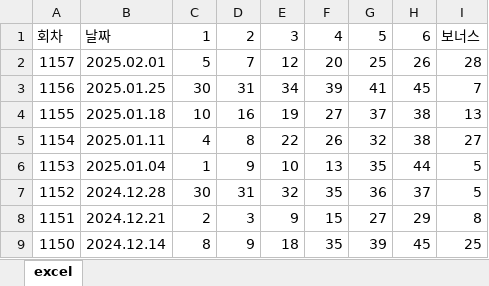
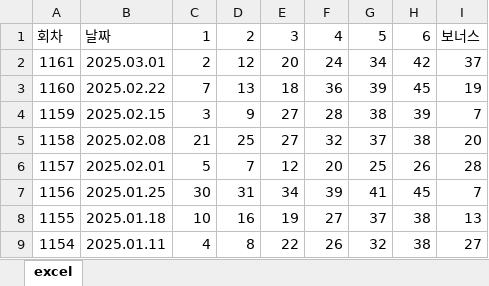
Before and after one commit to ziego0445/lottoGPT, an Excel workbook: public/lotto.xlsx, sheet excel, drawn as a sheet; only a part is shown; the shorter side is filled out with more unchanged rows; values as stored, in another font and other column widths than the file's, no borders; the diff names each change by its address in the sheet, - before the commit and + after, or states it on an @@ line.

Commit message:
update lottos

```diff
--- a/public/lotto.xlsx (sheet excel)
+++ b/public/lotto.xlsx (sheet excel)
+row 2: 1161 | 2025.03.01 | 2 | 12 | 20 | 24 | 34 | 42 | 37
+row 3: 1160 | 2025.02.22 | 7 | 13 | 18 | 36 | 39 | 45 | 19
+row 4: 1159 | 2025.02.15 | 3 | 9 | 27 | 28 | 38 | 39 | 7
+row 5: 1158 | 2025.02.08 | 21 | 25 | 27 | 32 | 37 | 38 | 20
```
Also changed, not shown: 3 other files.
